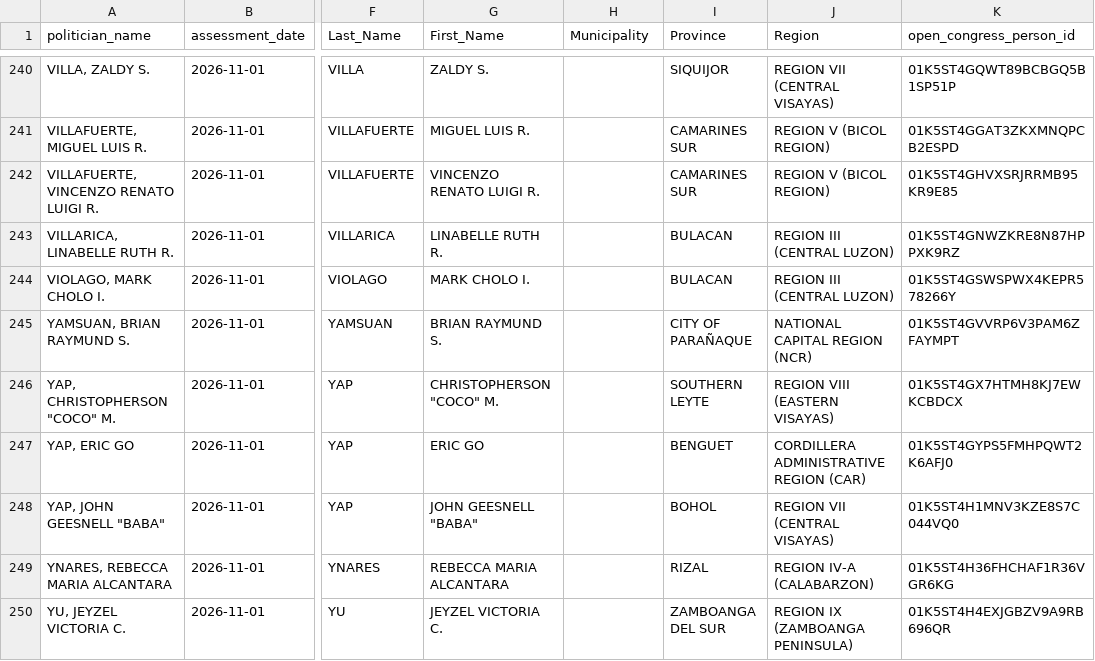
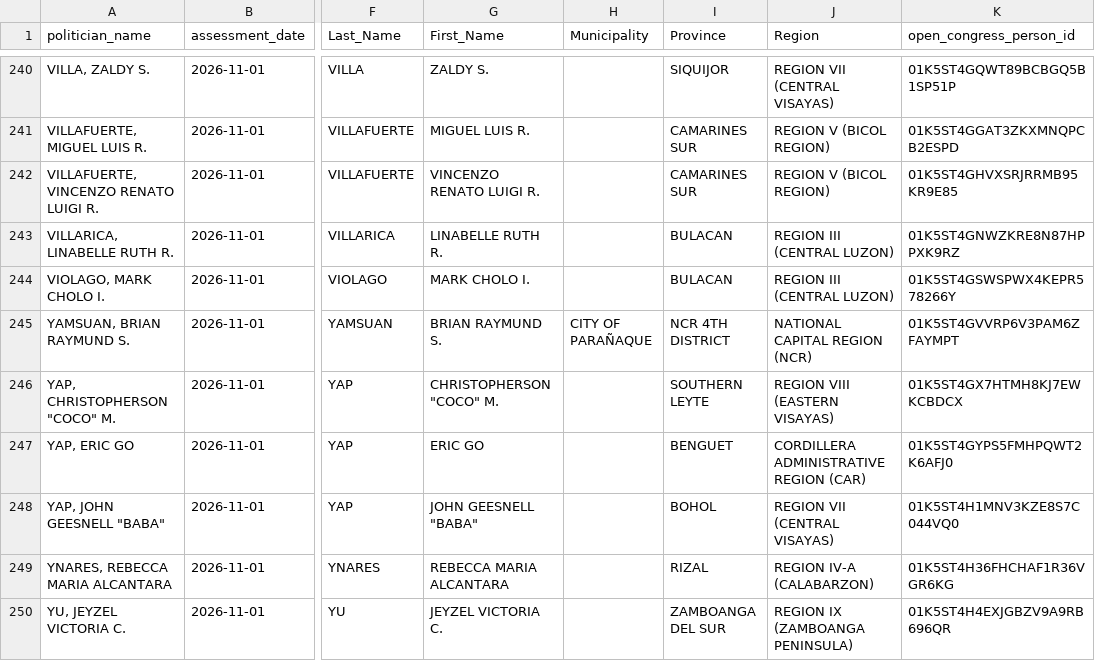
Before and after one commit to jpabellon/politiko-character-sheet, a CSV file: scripts/data/house_political_profiles_geo_links.csv, drawn as a sheet; only a part is shown, gaps mark what is left out; the diff names each change by its address in the sheet, - before the commit and + after, or states it on an @@ line.

```diff
--- a/scripts/data/house_political_profiles_geo_links.csv
+++ b/scripts/data/house_political_profiles_geo_links.csv
-H245 (Municipality): (empty)
+H245 (Municipality): CITY OF PARAÑAQUE
-I245 (Province): CITY OF PARAÑAQUE
+I245 (Province): NCR 4TH DISTRICT
```
Also changed, not shown: 3 other files.
